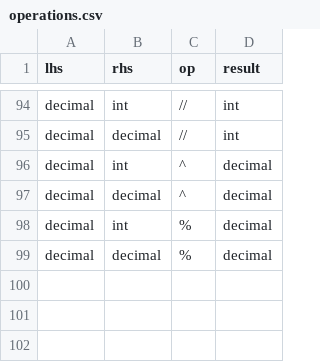
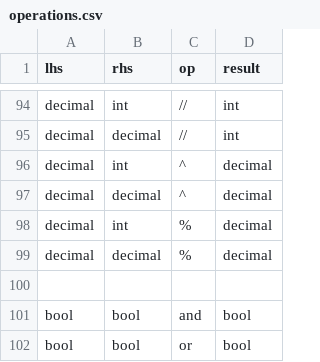
Before and after one commit to PedroLucas63/sigma-lang, a CSV file: operations.csv, drawn as a sheet; only a part is shown, gaps mark what is left out; the diff names each change by its address in the sheet, - before the commit and + after, or states it on an @@ line.

Commit message:
feat(toolchain): add logical operators not, and, or for bool

```diff
--- a/operations.csv
+++ b/operations.csv
+row 100: (empty)
+row 101: bool | bool | and | bool
+row 102: bool | bool | or | bool
```
Also changed, not shown: 13 other files.
